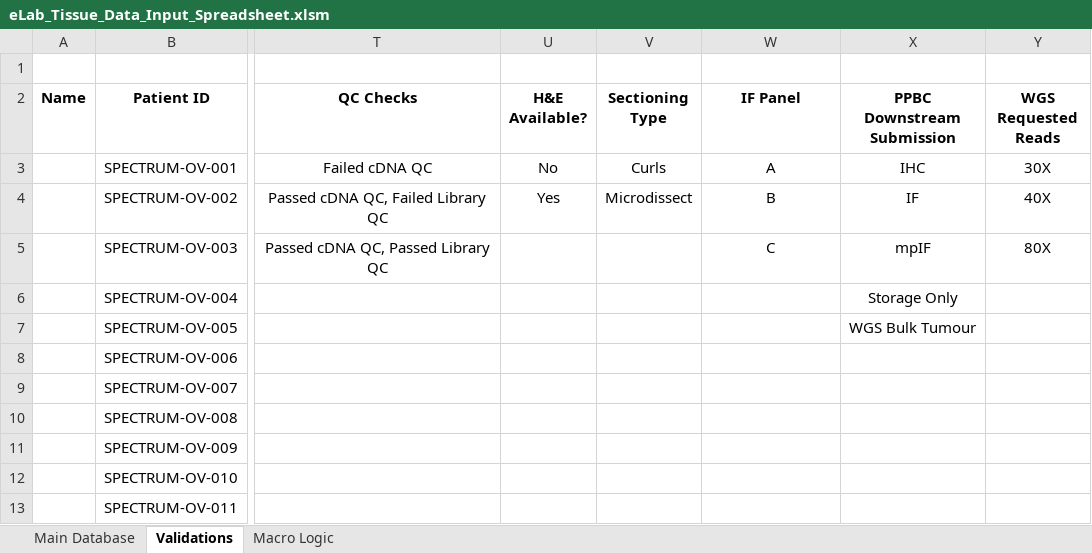
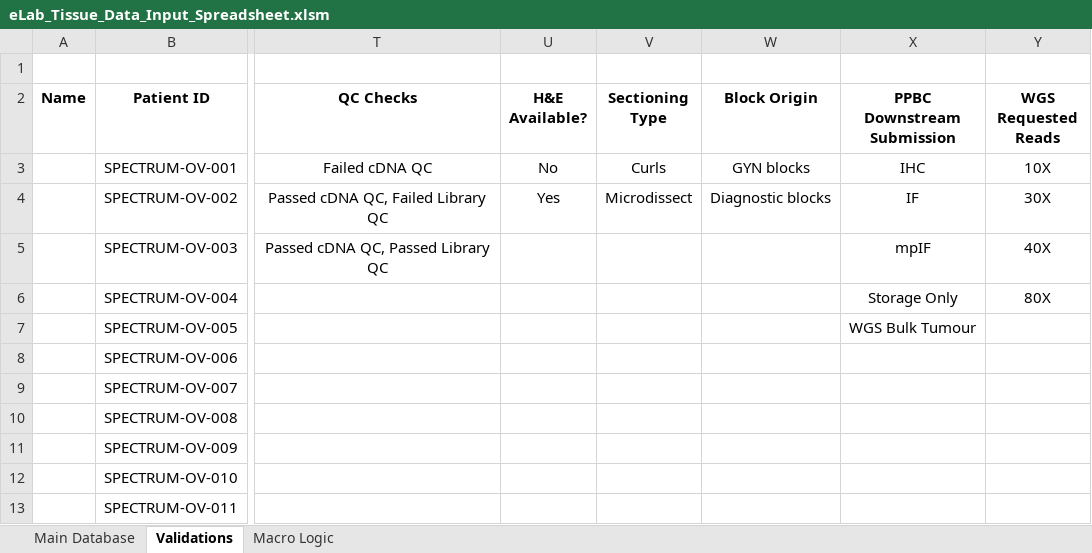
Before and after one commit to shahcompbio/spectrum_etl, an Excel workbook: spectrum_etl/elab_spreadsheet/eLab_Tissue_Data_Input_Spreadsheet.xlsm, sheet Validations, drawn as a sheet; only a part is shown, gaps mark what is left out; values as stored, in another font and other column widths than the file's, no borders; the diff names each change by its address in the sheet, - before the commit and + after, or states it on an @@ line.

```diff
--- a/spectrum_etl/elab_spreadsheet/eLab_Tissue_Data_Input_Spreadsheet.xlsm (sheet Validations)
+++ b/spectrum_etl/elab_spreadsheet/eLab_Tissue_Data_Input_Spreadsheet.xlsm (sheet Validations)
-W2: IF Panel
+W2: Block Origin
-W3 (Block Origin): A
+W3 (Block Origin): GYN blocks
-Y3 (WGS Requested Reads): 30X
+Y3 (WGS Requested Reads): 10X
-W4 (Block Origin): B
+W4 (Block Origin): Diagnostic blocks
-Y4 (WGS Requested Reads): 40X
+Y4 (WGS Requested Reads): 30X
-W5 (Block Origin): C
+W5 (Block Origin): (empty)
-Y5 (WGS Requested Reads): 80X
+Y5 (WGS Requested Reads): 40X
-Y6 (WGS Requested Reads): (empty)
+Y6 (WGS Requested Reads): 80X
```
Also changed, not shown: sheet Macro Logic, hidden cells.
